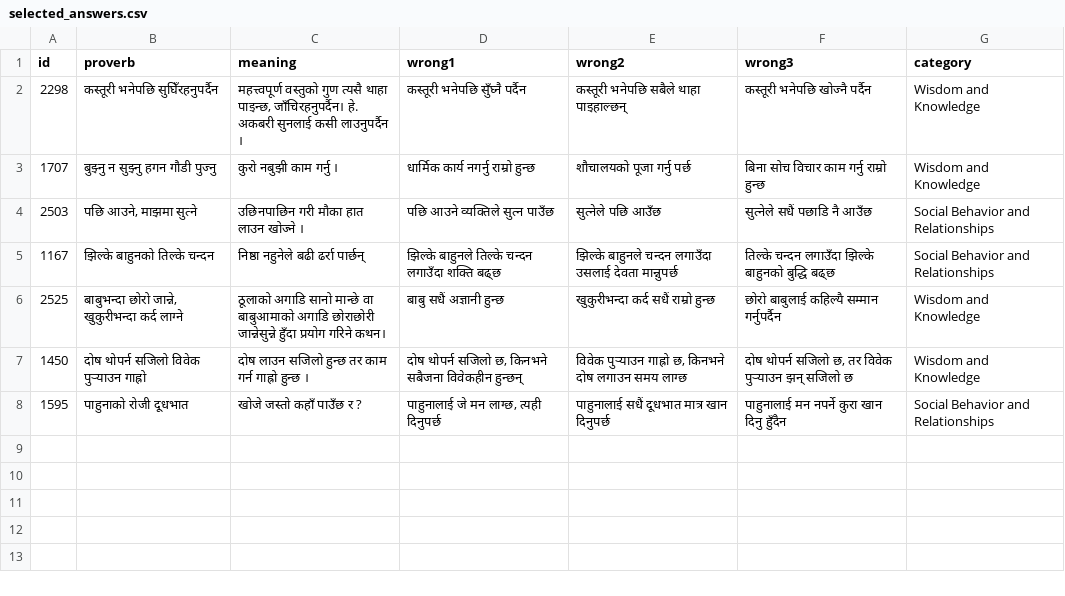
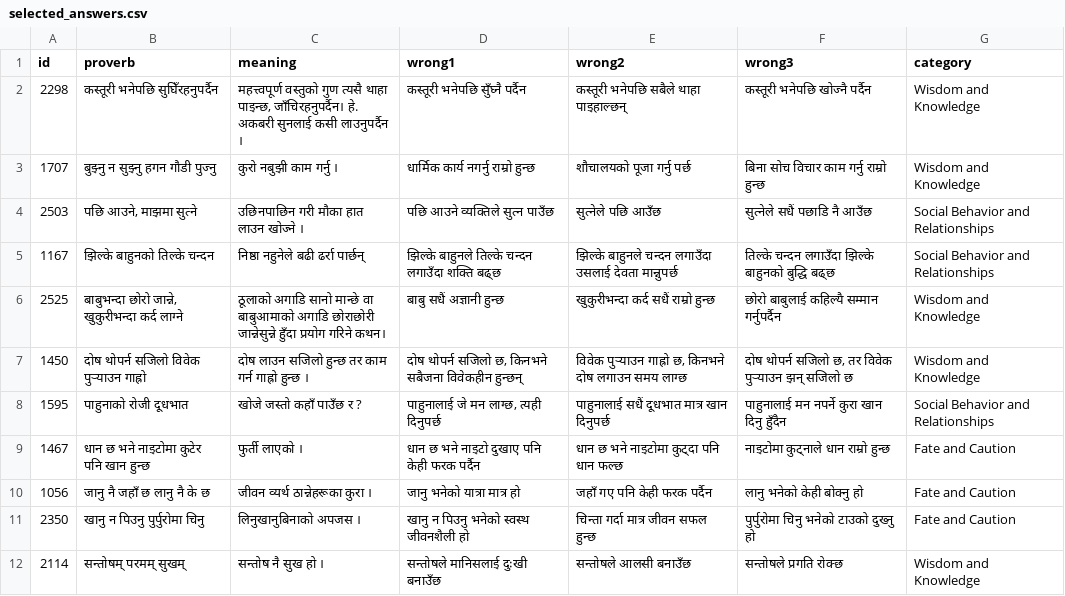
Before and after one commit to cluelesprogrammer/nepali-proverb-validator, a CSV file: jobs/74c02bfa-1a9d-4598-8685-9263491974bb/selected_answers.csv, drawn as a sheet.

Commit message:
chore(data): session 74c02bfa-1a9d-4598-8685-9263491974bb @ 2026-07-24T11:51:25.275Z

```diff
--- a/jobs/74c02bfa-1a9d-4598-8685-9263491974bb/selected_answers.csv
+++ b/jobs/74c02bfa-1a9d-4598-8685-9263491974bb/selected_answers.csv
@@ -8 +8,5 @@
 1595,पाहुनाको रोजी दूधभात,खोजे जस्तो कहाँ पाउँछ र ?,"पाहुनालाई जे मन लाग्छ, त्यही दिनुपर्छ",पाहुनालाई सधैं दूधभात मात्र खान दिनुपर्छ,पाहुनालाई मन नपर्ने कुरा खान दिनु हुँदैन,Social Behavior and Relationships
+1467,धान छ भने नाइटोमा कुटेर पनि खान हुन्छ,फुर्ती लाएको ।,धान छ भने नाइटो दुखाए पनि केही फरक पर्दैन,धान छ भने नाइटोमा कुट्दा पनि धान फल्छ,नाइटोमा कुट्नाले धान राम्रो हुन्छ,Fate and Caution
+1056,जानु नै जहाँ छ लानु नै के छ,जीवन व्यर्थ ठान्नेहरूका कुरा ।,जानु भनेको यात्रा मात्र हो,जहाँ गए पनि केही फरक पर्दैन,लानु भनेको केही बोक्नु हो,Fate and Caution
+2350,खानु न पिउनु पुर्पुरोमा चिनु,लिनुखानुबिनाको अपजस ।,खानु न पिउनु भनेको स्वस्थ जीवनशैली हो,चिन्ता गर्दा मात्र जीवन सफल हुन्छ,पुर्पुरोमा चिनु भनेको टाउको दुख्नु हो,Fate and Caution
+2114,सन्तोषम् परमम् सुखम्,सन्तोष नै सुख हो ।,सन्तोषले मानिसलाई दुःखी बनाउँछ,सन्तोषले आलसी बनाउँछ,सन्तोषले प्रगति रोक्छ,Wisdom and Knowledge
```
